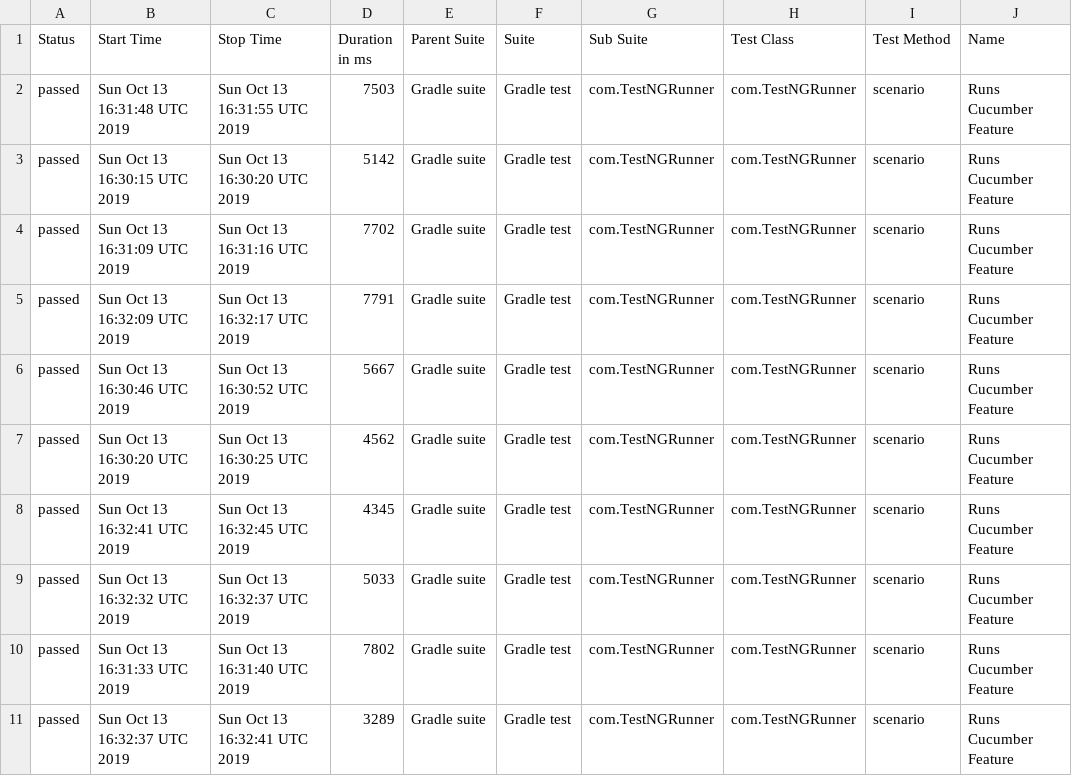
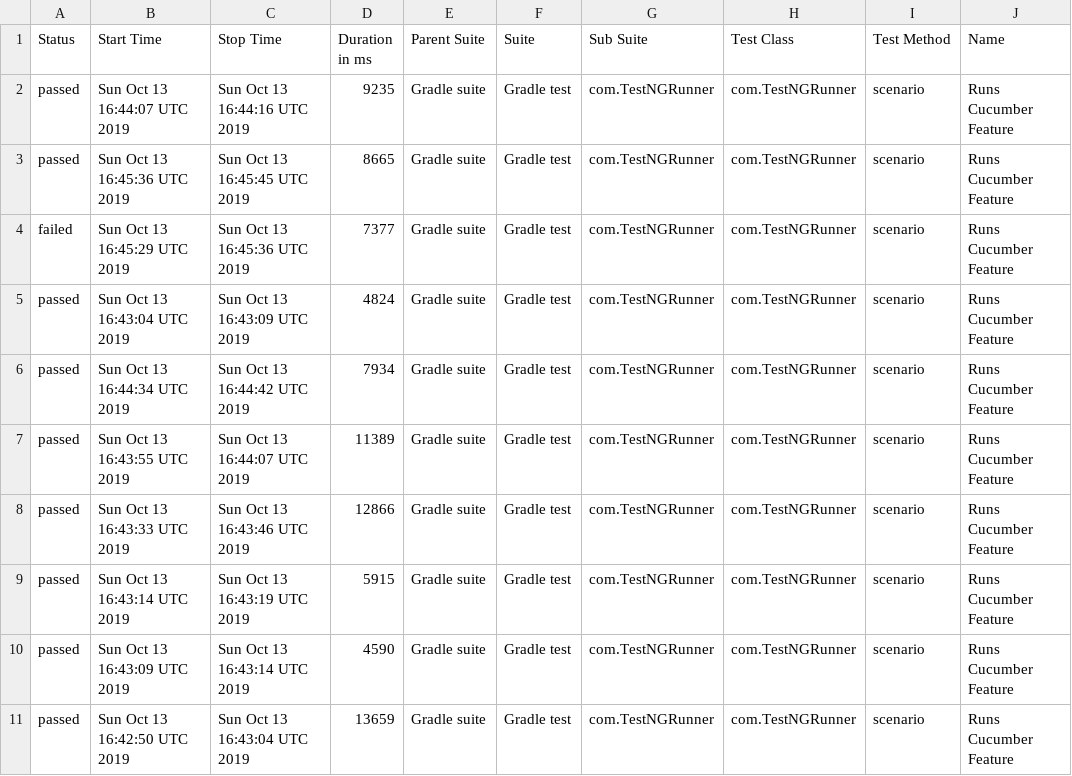
Before and after one commit to kamil-nowocin/Test_Automation-automationpractice, a CSV file: data/suites.csv, drawn as a sheet; only a part is shown; the diff covers the shown part only; the diff names each change by its address in the sheet, - before the commit and + after, or states it on an @@ line.

```diff
--- a/data/suites.csv
+++ b/data/suites.csv
-B2 (Start Time): Sun Oct 13 16:31:48 UTC 2019
+B2 (Start Time): Sun Oct 13 16:44:07 UTC 2019
-C2 (Stop Time): Sun Oct 13 16:31:55 UTC 2019
+C2 (Stop Time): Sun Oct 13 16:44:16 UTC 2019
-D2 (Duration in ms): 7503
+D2 (Duration in ms): 9235
-B3 (Start Time): Sun Oct 13 16:30:15 UTC 2019
+B3 (Start Time): Sun Oct 13 16:45:36 UTC 2019
-C3 (Stop Time): Sun Oct 13 16:30:20 UTC 2019
+C3 (Stop Time): Sun Oct 13 16:45:45 UTC 2019
-D3 (Duration in ms): 5142
+D3 (Duration in ms): 8665
-A4 (Status): passed
+A4 (Status): failed
-B4 (Start Time): Sun Oct 13 16:31:09 UTC 2019
+B4 (Start Time): Sun Oct 13 16:45:29 UTC 2019
-C4 (Stop Time): Sun Oct 13 16:31:16 UTC 2019
+C4 (Stop Time): Sun Oct 13 16:45:36 UTC 2019
-D4 (Duration in ms): 7702
+D4 (Duration in ms): 7377
-B5 (Start Time): Sun Oct 13 16:32:09 UTC 2019
+B5 (Start Time): Sun Oct 13 16:43:04 UTC 2019
-C5 (Stop Time): Sun Oct 13 16:32:17 UTC 2019
+C5 (Stop Time): Sun Oct 13 16:43:09 UTC 2019
-D5 (Duration in ms): 7791
+D5 (Duration in ms): 4824
-B6 (Start Time): Sun Oct 13 16:30:46 UTC 2019
+B6 (Start Time): Sun Oct 13 16:44:34 UTC 2019
-C6 (Stop Time): Sun Oct 13 16:30:52 UTC 2019
+C6 (Stop Time): Sun Oct 13 16:44:42 UTC 2019
-D6 (Duration in ms): 5667
+D6 (Duration in ms): 7934
-B7 (Start Time): Sun Oct 13 16:30:20 UTC 2019
+B7 (Start Time): Sun Oct 13 16:43:55 UTC 2019
-C7 (Stop Time): Sun Oct 13 16:30:25 UTC 2019
+C7 (Stop Time): Sun Oct 13 16:44:07 UTC 2019
-D7 (Duration in ms): 4562
+D7 (Duration in ms): 11389
-B8 (Start Time): Sun Oct 13 16:32:41 UTC 2019
+B8 (Start Time): Sun Oct 13 16:43:33 UTC 2019
-C8 (Stop Time): Sun Oct 13 16:32:45 UTC 2019
+C8 (Stop Time): Sun Oct 13 16:43:46 UTC 2019
-D8 (Duration in ms): 4345
+D8 (Duration in ms): 12866
-B9 (Start Time): Sun Oct 13 16:32:32 UTC 2019
+B9 (Start Time): Sun Oct 13 16:43:14 UTC 2019
-C9 (Stop Time): Sun Oct 13 16:32:37 UTC 2019
+C9 (Stop Time): Sun Oct 13 16:43:19 UTC 2019
-D9 (Duration in ms): 5033
+D9 (Duration in ms): 5915
-B10 (Start Time): Sun Oct 13 16:31:33 UTC 2019
+B10 (Start Time): Sun Oct 13 16:43:09 UTC 2019
-C10 (Stop Time): Sun Oct 13 16:31:40 UTC 2019
+C10 (Stop Time): Sun Oct 13 16:43:14 UTC 2019
-D10 (Duration in ms): 7802
+D10 (Duration in ms): 4590
-B11 (Start Time): Sun Oct 13 16:32:37 UTC 2019
+B11 (Start Time): Sun Oct 13 16:42:50 UTC 2019
-C11 (Stop Time): Sun Oct 13 16:32:41 UTC 2019
+C11 (Stop Time): Sun Oct 13 16:43:04 UTC 2019
-D11 (Duration in ms): 3289
+D11 (Duration in ms): 13659
```
Also changed, not shown: 51 edited cells elsewhere in this file, 50 other files.
